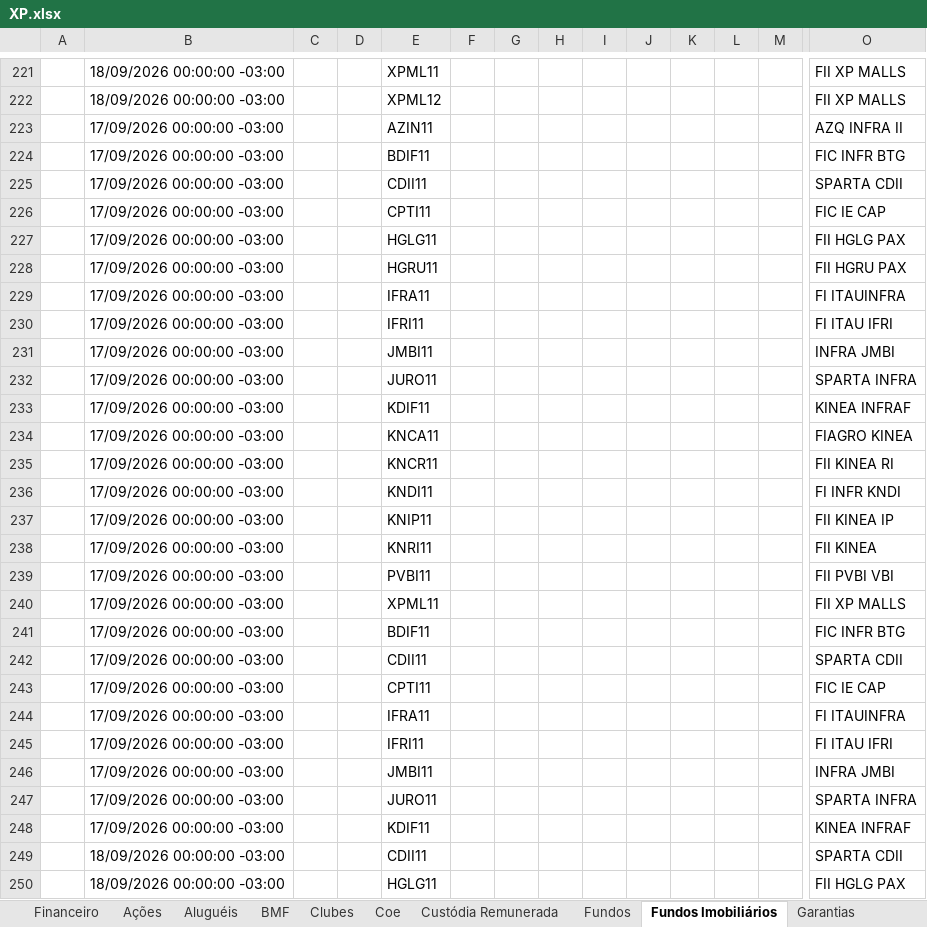
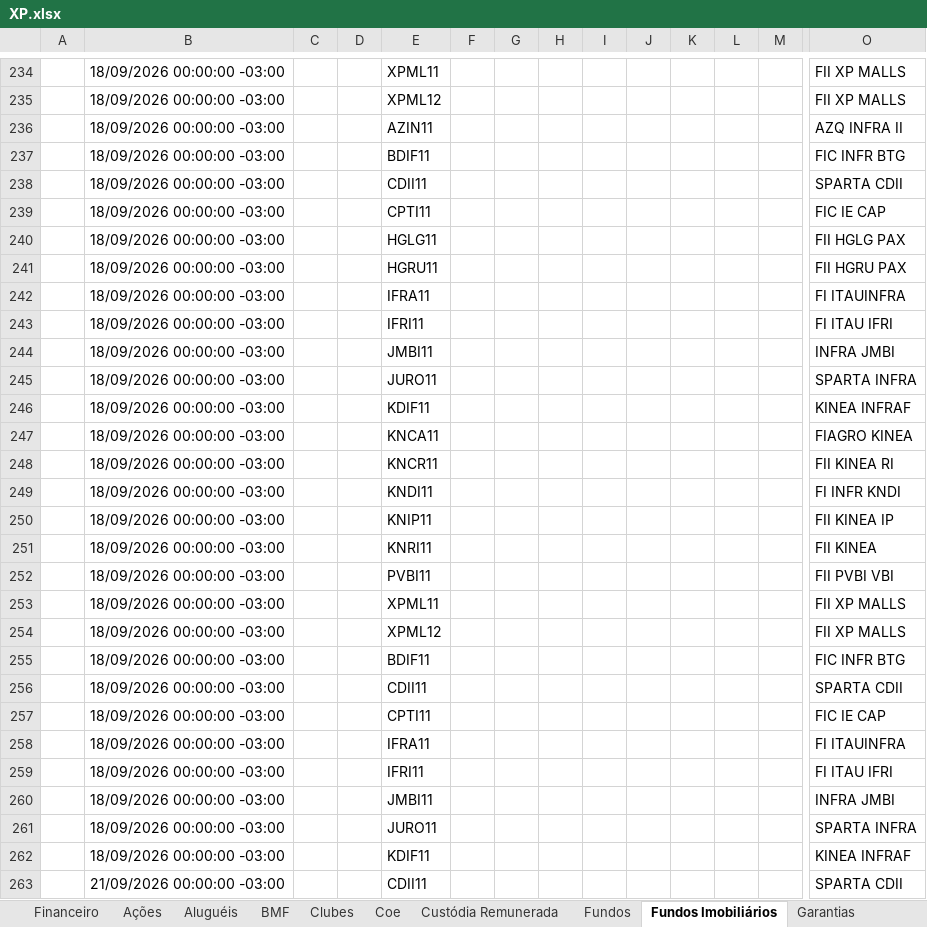
Before and after one commit to AloacaoMWealth/alocationmwealth, an Excel workbook: posicoes/XP.xlsx, sheet Fundos Imobiliários, drawn as a sheet; only a part is shown, gaps mark what is left out; the shorter side is filled out with more unchanged rows; values as stored, in another font and other column widths than the file's, no borders; addresses are those after the commit; rows hold the shown columns only; the diff covers the shown part only; the diff names each change by its address in the sheet, - before the commit and + after, or states it on an @@ line.

```diff
--- a/posicoes/XP.xlsx (sheet Fundos Imobiliários)
+++ b/posicoes/XP.xlsx (sheet Fundos Imobiliários)
-B236:B253: 17/09/2026 00:00:00 -03:00
+B236:B253: 18/09/2026 00:00:00 -03:00
+row 254:  | 18/09/2026 00:00:00 -03:00 |  |  | XPML12 |  |  |  |  |  |  |  |  | FII XP MALLS
-B255:B262: 17/09/2026 00:00:00 -03:00
+B255:B262: 18/09/2026 00:00:00 -03:00
+row 263:  | 21/09/2026 00:00:00 -03:00 |  |  | CDII11 |  |  |  |  |  |  |  |  | SPARTA CDII
```
Also changed, not shown: other rows of this sheet, sheet Renda Fixa, sheet Fundos, sheet Ações, sheet Proventos, sheet Financeiro, sheet Previdência, 5 more sheets, posicoes/BTG.xlsx, 1 other file.
